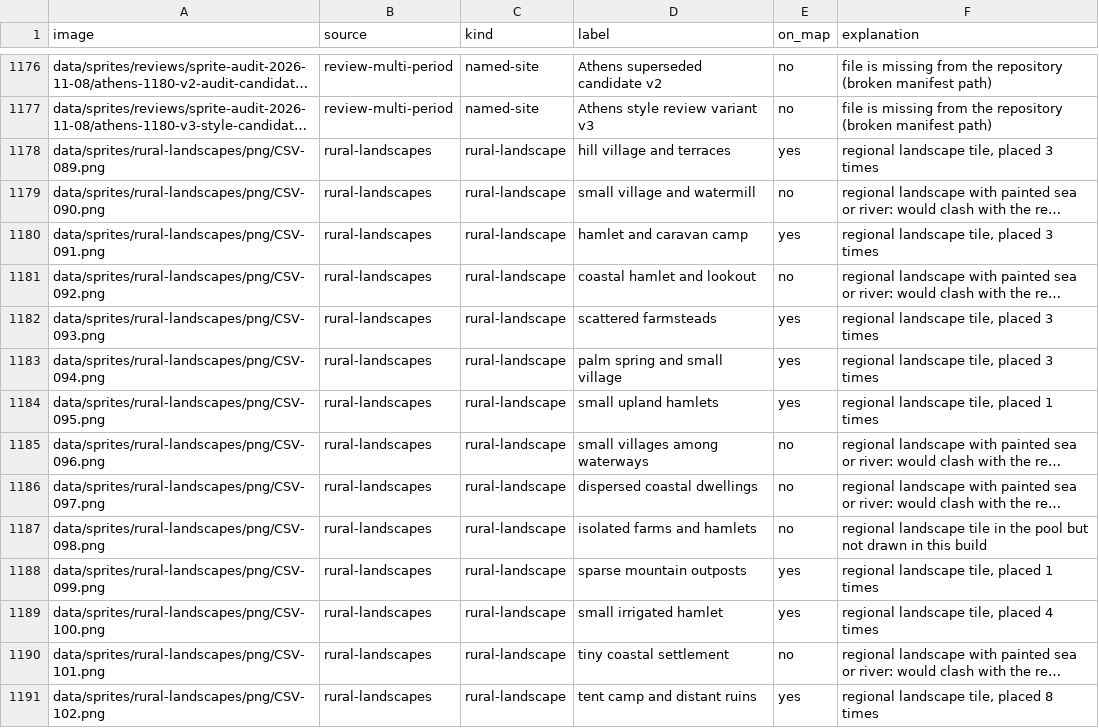
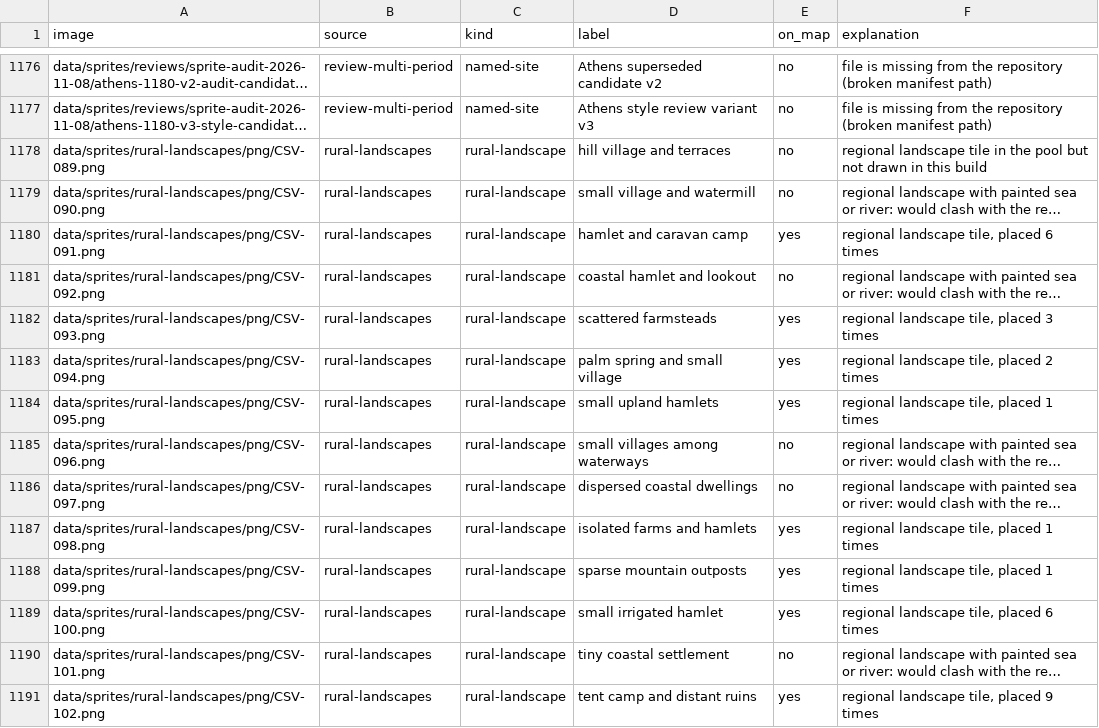
Before and after one commit to 1-tok/crusadersmap, a CSV file: reports/rebuild-2026-11-12/image-usage-and-off-map-list.csv, drawn as a sheet; only a part is shown, gaps mark what is left out; long unchanged cells end in …; the diff covers the shown part only; the diff names each change by its address in the sheet, - before the commit and + after, or states it on an @@ line.

```diff
--- a/reports/rebuild-2026-11-12/image-usage-and-off-map-list.csv
+++ b/reports/rebuild-2026-11-12/image-usage-and-off-map-list.csv
-E1178 (on_map): yes
+E1178 (on_map): no
-F1178 (explanation): regional landscape tile, placed 3 times
+F1178 (explanation): regional landscape tile in the pool but not drawn in this build
-F1180 (explanation): regional landscape tile, placed 3 times
+F1180 (explanation): regional landscape tile, placed 6 times
-F1183 (explanation): regional landscape tile, placed 3 times
+F1183 (explanation): regional landscape tile, placed 2 times
-E1187 (on_map): no
+E1187 (on_map): yes
-F1187 (explanation): regional landscape tile in the pool but not drawn in this build
+F1187 (explanation): regional landscape tile, placed 1 times
-F1189 (explanation): regional landscape tile, placed 4 times
+F1189 (explanation): regional landscape tile, placed 6 times
-F1191 (explanation): regional landscape tile, placed 8 times
+F1191 (explanation): regional landscape tile, placed 9 times
```
Also changed, not shown: 121 edited cells elsewhere in this file, reports/rebuild-2026-11-12/intake-promotion-decisions.csv, reports/rebuild-2026-11-12/recent-zip-usage.csv, 7 other files.
